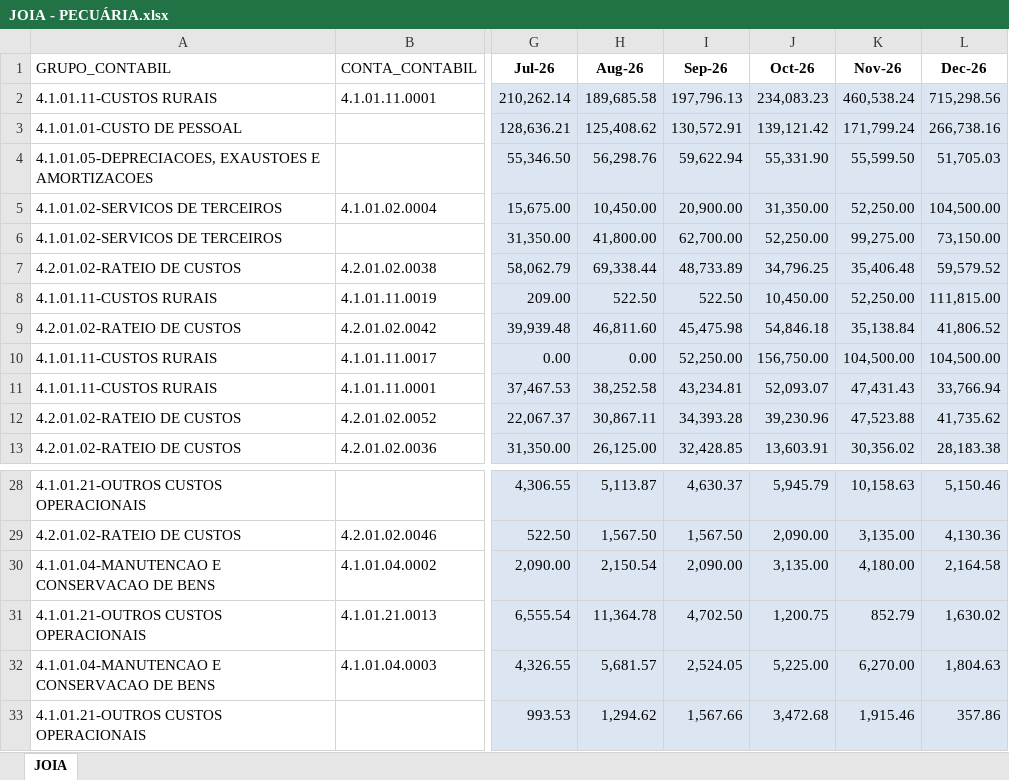
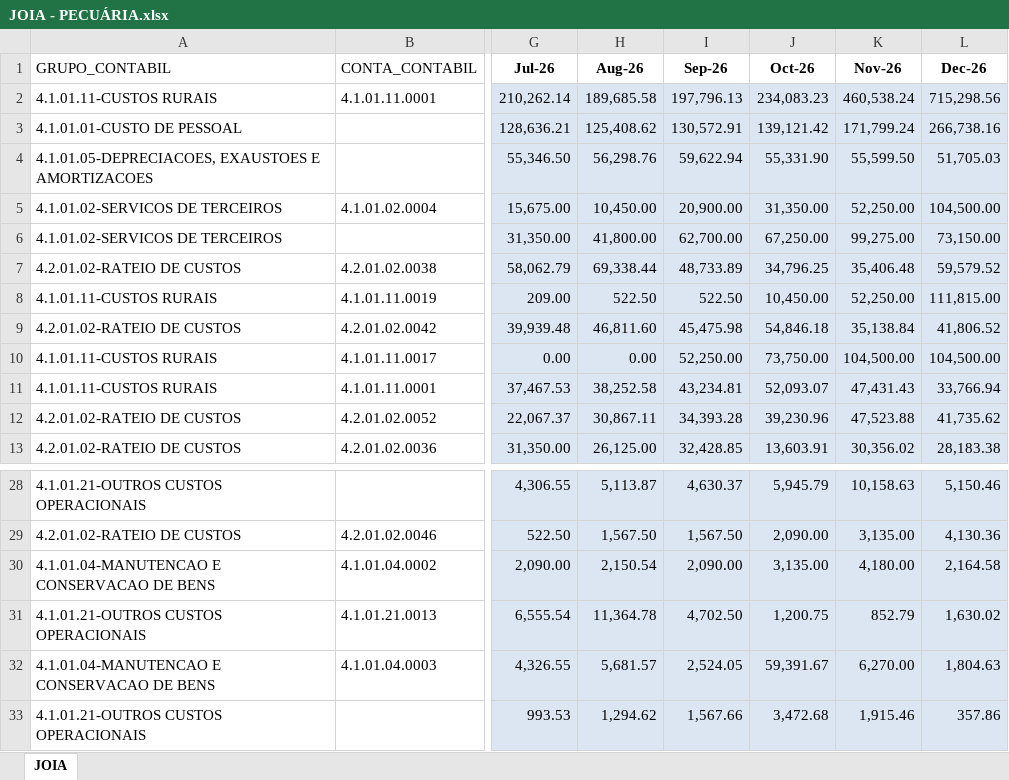
Before and after one commit to Regenier01/budgetflow-insights, an Excel workbook: Orçado/Orça-Pecuária/JOIA - PECUÁRIA.xlsx, sheet JOIA, drawn as a sheet; only a part is shown, gaps mark what is left out; values as stored, in another font and other column widths than the file's, no borders; conditional formats not drawn; the diff names each change by its address in the sheet, - before the commit and + after, or states it on an @@ line.

```diff
--- a/Orçado/Orça-Pecuária/JOIA - PECUÁRIA.xlsx (sheet JOIA)
+++ b/Orçado/Orça-Pecuária/JOIA - PECUÁRIA.xlsx (sheet JOIA)
-J6 (Oct-26): 52,250.00
+J6 (Oct-26): 67,250.00
-J10 (Oct-26): 156,750.00
+J10 (Oct-26): 73,750.00
-J32 (Oct-26): 5,225.00
+J32 (Oct-26): 59,391.67
```
Also changed, not shown: Orçado/Orça-Pecuária/COVOA - PECUÁRIA.xlsx, 2 other files.
